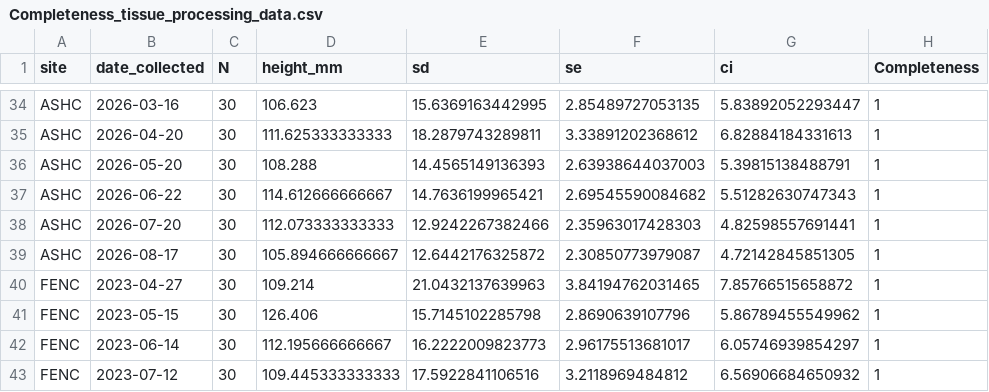
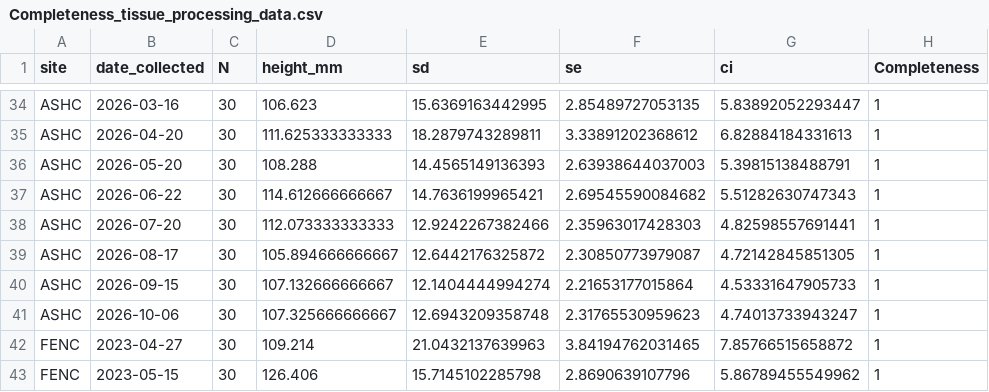
Before and after one commit to NEFSC/EAD-ASEB_EPA_LISS_Disease_Surveillance, a CSV file: Lab_Data_TissueProcessing/output/Completeness_tissue_processing_data.csv, drawn as a sheet; only a part is shown, gaps mark what is left out; the shorter side is filled out with more unchanged rows.

```diff
--- a/Lab_Data_TissueProcessing/output/Completeness_tissue_processing_data.csv
+++ b/Lab_Data_TissueProcessing/output/Completeness_tissue_processing_data.csv
@@ -39,2 +39,4 @@
 "ASHC",2026-08-17,30,105.894666666667,12.6442176325872,2.30850773979087,4.72142845851305,1
+"ASHC",2026-09-15,30,107.132666666667,12.1404444994274,2.21653177015864,4.53331647905733,1
+"ASHC",2026-10-06,30,107.325666666667,12.6943209358748,2.31765530959623,4.74013733943247,1
 "FENC",2023-04-27,30,109.214,21.0432137639963,3.84194762031465,7.85766515658872,1
```
Also changed, not shown: Lab_Data_TissueProcessing/output/shell_pathology_counts.csv, Master_files/shell_pathology_all_data.csv, 16 other files.
